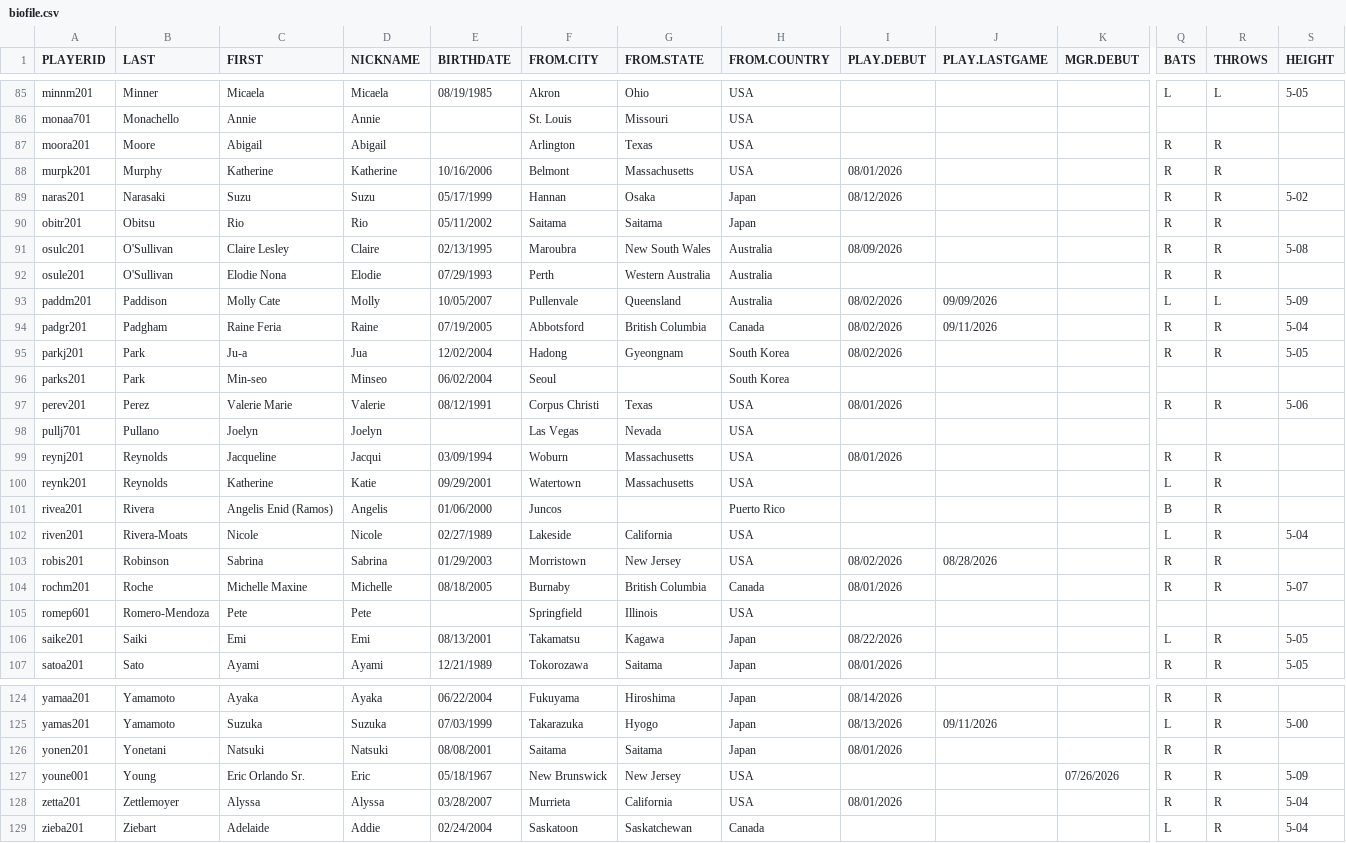
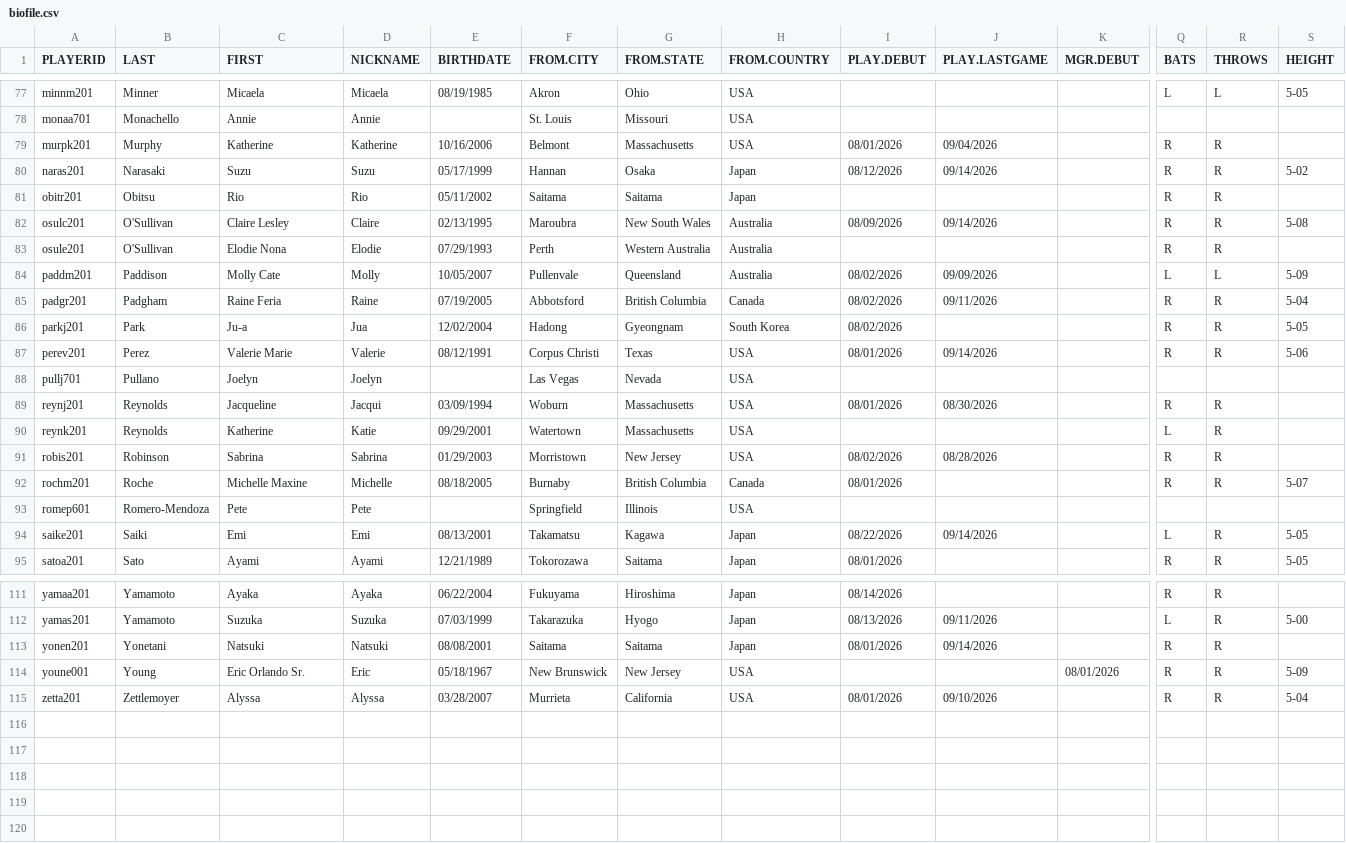
Before and after one commit to DKeatonDC/RetroWPBL, a CSV file: biodata/biofile.csv, drawn as a sheet; only a part is shown, gaps mark what is left out; removed rows and columns are numbered as before the commit, all else as after; rows hold the shown columns only; the diff covers the shown part only; the diff names each change by its address in the sheet, - before the commit and + after, or states it on an @@ line.

Commit message:
Add last semifinal game, close out Heights season, and minor fixes

```diff
--- a/biodata/biofile.csv
+++ b/biodata/biofile.csv
-row 87: moora201 | Moore | Abigail | Abigail |  | Arlington | Texas | USA |  |  |  | R | R
-J79 (PLAY.LASTGAME): (empty)
+J79 (PLAY.LASTGAME): 09/04/2026
-J80 (PLAY.LASTGAME): (empty)
+J80 (PLAY.LASTGAME): 09/14/2026
-J82 (PLAY.LASTGAME): (empty)
+J82 (PLAY.LASTGAME): 09/14/2026
-row 96: parks201 | Park | Min-seo | Minseo | 06/02/2004 | Seoul |  | South Korea
-J87 (PLAY.LASTGAME): (empty)
+J87 (PLAY.LASTGAME): 09/14/2026
-J89 (PLAY.LASTGAME): (empty)
+J89 (PLAY.LASTGAME): 08/30/2026
-row 101: rivea201 | Rivera | Angelis Enid (Ramos) | Angelis | 01/06/2000 | Juncos |  | Puerto Rico |  |  |  | B | R
-row 102: riven201 | Rivera-Moats | Nicole | Nicole | 02/27/1989 | Lakeside | California | USA |  |  |  | L | R | 5-04
-J94 (PLAY.LASTGAME): (empty)
+J94 (PLAY.LASTGAME): 09/14/2026
-J113 (PLAY.LASTGAME): (empty)
+J113 (PLAY.LASTGAME): 09/14/2026
-K114 (MGR.DEBUT): 07/26/2026
+K114 (MGR.DEBUT): 08/01/2026
-J115 (PLAY.LASTGAME): (empty)
+J115 (PLAY.LASTGAME): 09/10/2026
-row 129: zieba201 | Ziebart | Adelaide | Addie | 02/24/2004 | Saskatoon | Saskatchewan | Canada |  |  |  | L | R | 5-04
```
Also changed, not shown: 9 removed rows and 15 edited cells elsewhere in this file, biodata/coaches.csv, 5 other files.
